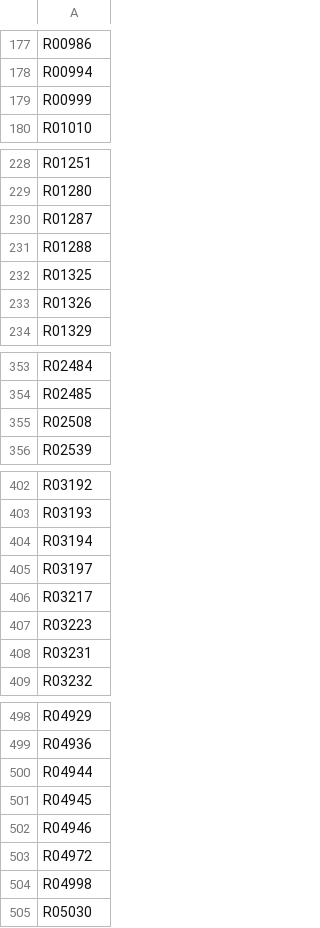
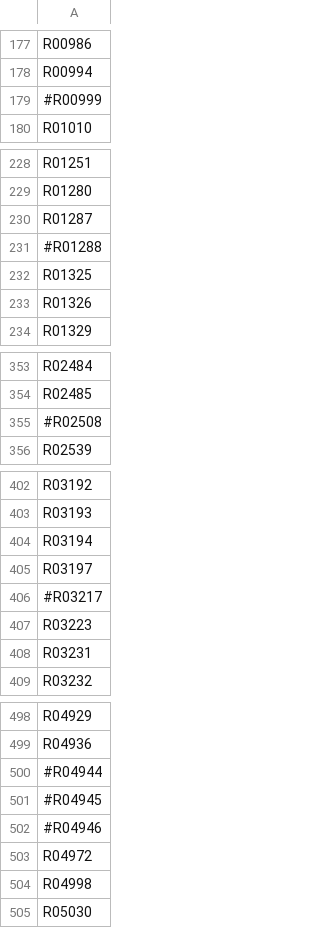
Before and after one commit to zhanglab/GEM-iCbes, a TSV file: WT_model_def.tsv, drawn as a sheet; only a part is shown, gaps mark what is left out; the diff covers the shown part only.

Commit message:
remove 8 reactions associated with EC 2.5.1.48 from WT_model_def.tsv to disable potential acetate loop: R00999, R01288, R02508, R03217, R03260, R04944, R04945, R04946.

```diff
--- a/WT_model_def.tsv
+++ b/WT_model_def.tsv
@@ -178,3 +178,3 @@ R00986
 R00994
-R00999
+#R00999
 R01010
@@ -230,3 +230,3 @@ R01280
 R01287
-R01288
+#R01288
 R01325
@@ -354,3 +354,3 @@ R02484
 R02485
-R02508
+#R02508
 R02539
@@ -405,3 +405,3 @@ R03194
 R03197
-R03217
+#R03217
 R03223
@@ -499,5 +499,5 @@ R04929
 R04936
-R04944
-R04945
-R04946
+#R04944
+#R04945
+#R04946
 R04972
```
Also changed, not shown: 1 edited cell elsewhere in this file.
